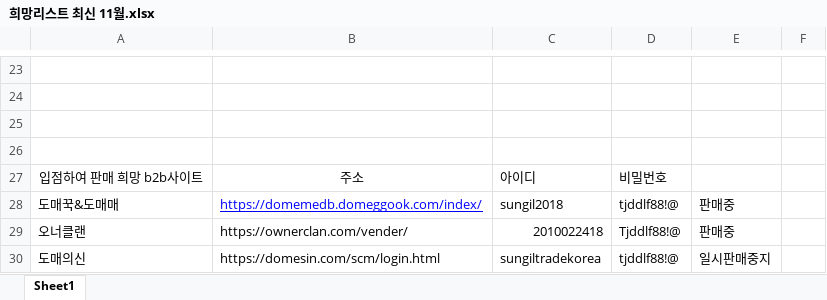
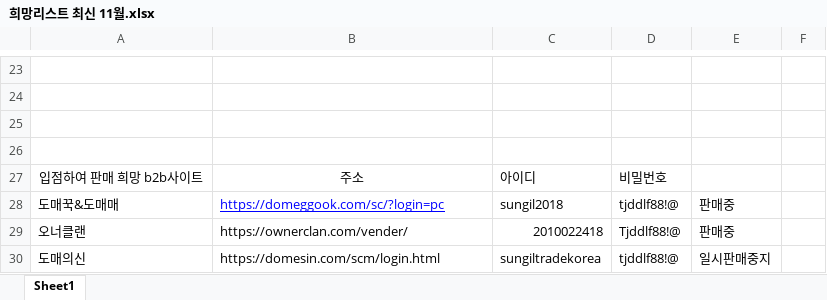
Before and after one commit to hyeonjoonpark/JSK_DOMEWING, an Excel workbook: public/assets/excel/희망리스트 최신 11월.xlsx, sheet Sheet1, drawn as a sheet; only a part is shown, gaps mark what is left out; values as stored, in another font and other column widths than the file's, no borders; the diff names each change by its address in the sheet, - before the commit and + after, or states it on an @@ line.

```diff
--- a/public/assets/excel/희망리스트 최신 11월.xlsx (sheet Sheet1)
+++ b/public/assets/excel/희망리스트 최신 11월.xlsx (sheet Sheet1)
-B28: https://domemedb.domeggook.com/index/
+B28: https://domeggook.com/sc/?login=pc
```
Also changed, not shown: 8 other files.
